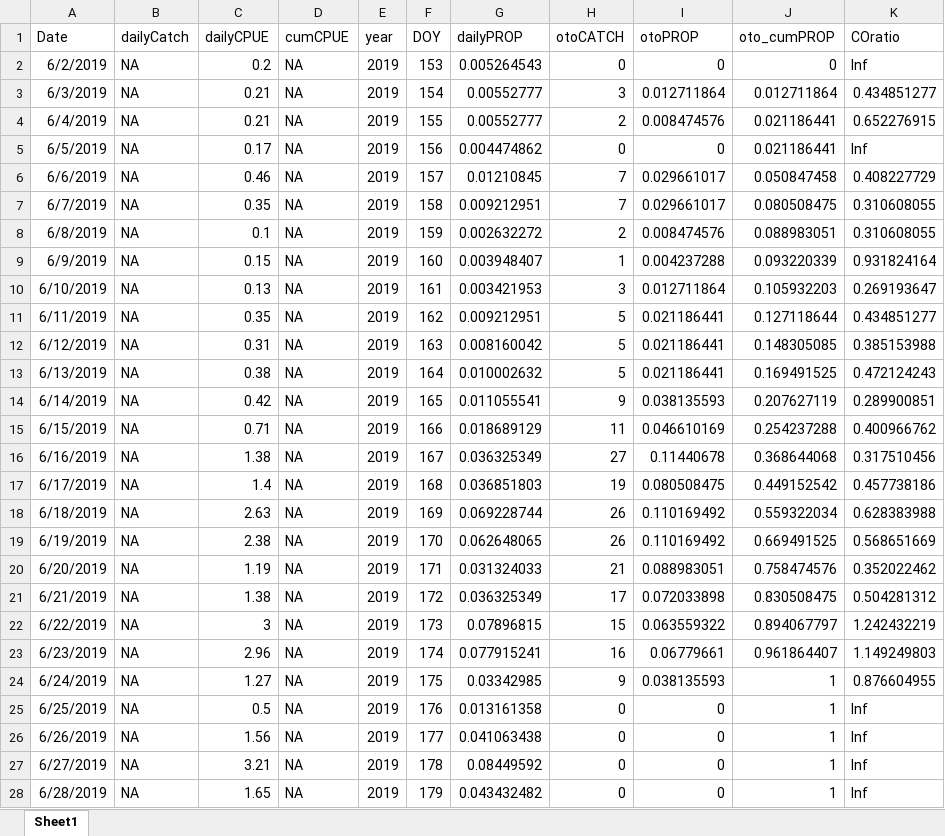
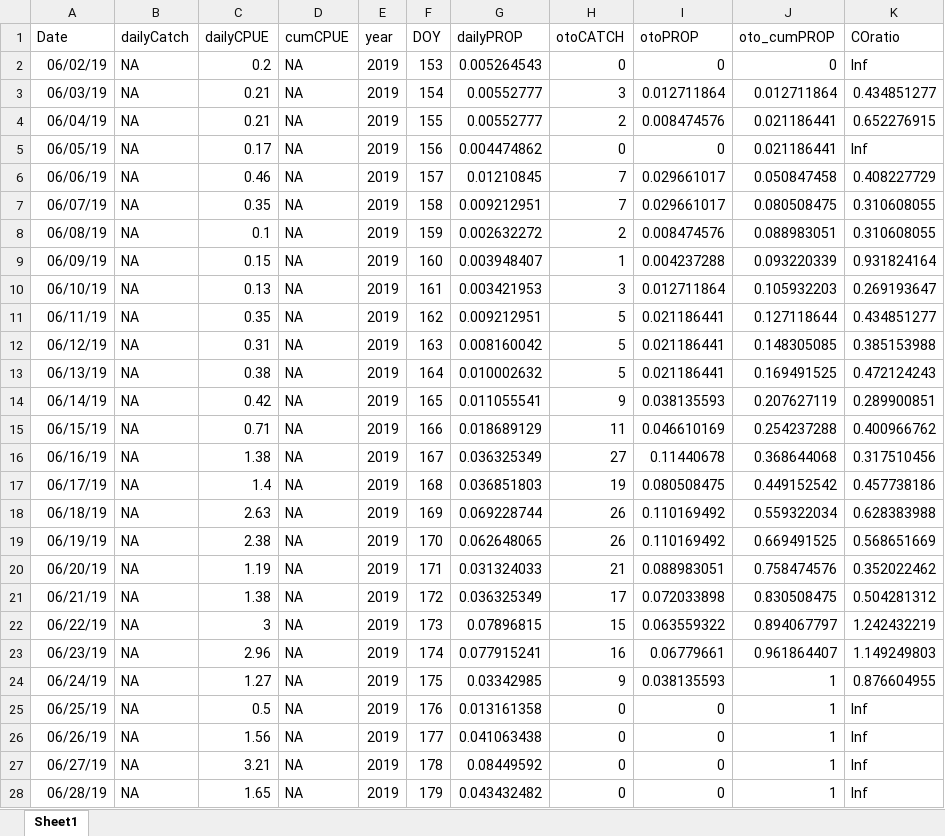
Before and after one commit to B-makhlouf/Shifting-Habitat-Mosaics-II, an Excel workbook: Data/CPUE/2019_Yukon_expanded_CPUE.xlsx, sheet Sheet1, drawn as a sheet; only a part is shown; values as stored, in another font and other column widths than the file's, no borders; the diff covers the shown part only; the diff names each change by its address in the sheet, - before the commit and + after, or states it on an @@ line.

```diff
--- a/Data/CPUE/2019_Yukon_expanded_CPUE.xlsx (sheet Sheet1)
+++ b/Data/CPUE/2019_Yukon_expanded_CPUE.xlsx (sheet Sheet1)
-A2 (Date): 6/2/2019
+A2 (Date): 06/02/19
-A3 (Date): 6/3/2019
+A3 (Date): 06/03/19
-A4 (Date): 6/4/2019
+A4 (Date): 06/04/19
-A5 (Date): 6/5/2019
+A5 (Date): 06/05/19
-A6 (Date): 6/6/2019
+A6 (Date): 06/06/19
-A7 (Date): 6/7/2019
+A7 (Date): 06/07/19
-A8 (Date): 6/8/2019
+A8 (Date): 06/08/19
-A9 (Date): 6/9/2019
+A9 (Date): 06/09/19
-A10 (Date): 6/10/2019
+A10 (Date): 06/10/19
-A11 (Date): 6/11/2019
+A11 (Date): 06/11/19
-A12 (Date): 6/12/2019
+A12 (Date): 06/12/19
-A13 (Date): 6/13/2019
+A13 (Date): 06/13/19
-A14 (Date): 6/14/2019
+A14 (Date): 06/14/19
-A15 (Date): 6/15/2019
+A15 (Date): 06/15/19
-A16 (Date): 6/16/2019
+A16 (Date): 06/16/19
-A17 (Date): 6/17/2019
+A17 (Date): 06/17/19
-A18 (Date): 6/18/2019
+A18 (Date): 06/18/19
-A19 (Date): 6/19/2019
+A19 (Date): 06/19/19
-A20 (Date): 6/20/2019
+A20 (Date): 06/20/19
-A21 (Date): 6/21/2019
+A21 (Date): 06/21/19
-A22 (Date): 6/22/2019
+A22 (Date): 06/22/19
-A23 (Date): 6/23/2019
+A23 (Date): 06/23/19
-A24 (Date): 6/24/2019
+A24 (Date): 06/24/19
-A25 (Date): 6/25/2019
+A25 (Date): 06/25/19
-A26 (Date): 6/26/2019
+A26 (Date): 06/26/19
-A27 (Date): 6/27/2019
+A27 (Date): 06/27/19
-A28 (Date): 6/28/2019
+A28 (Date): 06/28/19
```
Also changed, not shown: 15 edited cells elsewhere in this sheet, 6 other files.
